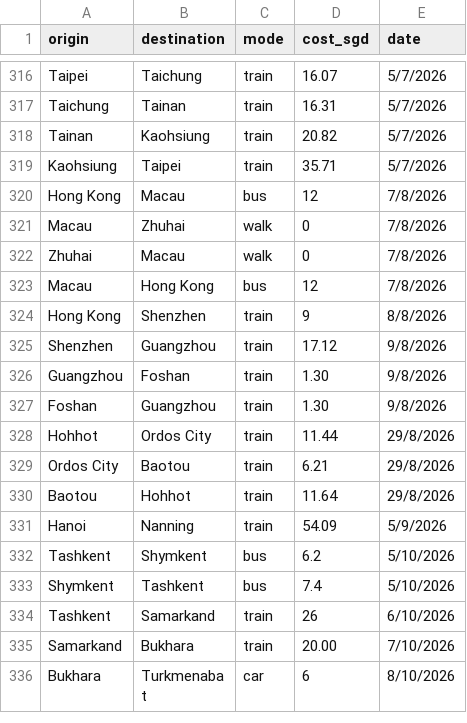
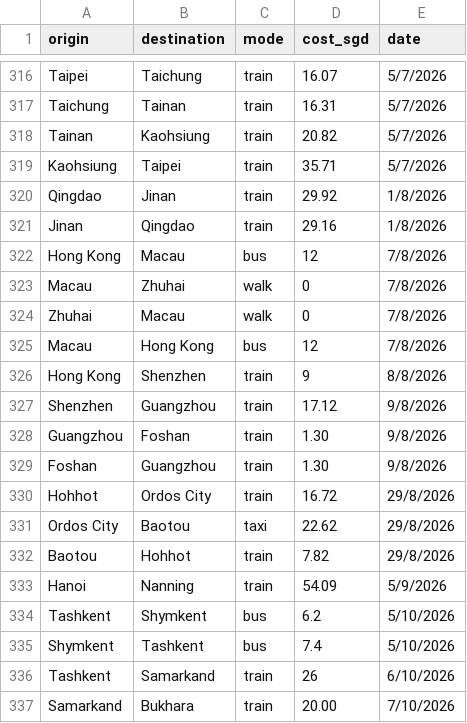
Before and after one commit to xuanx1/worldOyster, a CSV file: data/land-journey.csv, drawn as a sheet; only a part is shown, gaps mark what is left out; the shorter side is filled out with more unchanged rows.

```diff
--- a/data/land-journey.csv
+++ b/data/land-journey.csv
@@ -319,2 +319,4 @@ Tainan,Kaohsiung,train,20.82,5/7/2026
 Kaohsiung,Taipei,train,35.71,5/7/2026
+Qingdao,Jinan,train,29.92,1/8/2026
+Jinan,Qingdao,train,29.16,1/8/2026
 Hong Kong,Macau,bus,12,7/8/2026
@@ -327,5 +329,5 @@ Guangzhou,Foshan,train,1.30,9/8/2026
 Foshan,Guangzhou,train,1.30,9/8/2026
-Hohhot,Ordos City,train,11.44,29/8/2026
-Ordos City,Baotou,train,6.21,29/8/2026
-Baotou,Hohhot,train,11.64,29/8/2026
+Hohhot,Ordos City,train,16.72,29/8/2026
+Ordos City,Baotou,taxi,22.62,29/8/2026
+Baotou,Hohhot,train,7.82,29/8/2026
 Hanoi,Nanning,train,54.09,5/9/2026
```
Also changed, not shown: data/flightdiary.csv, 17 other files.
